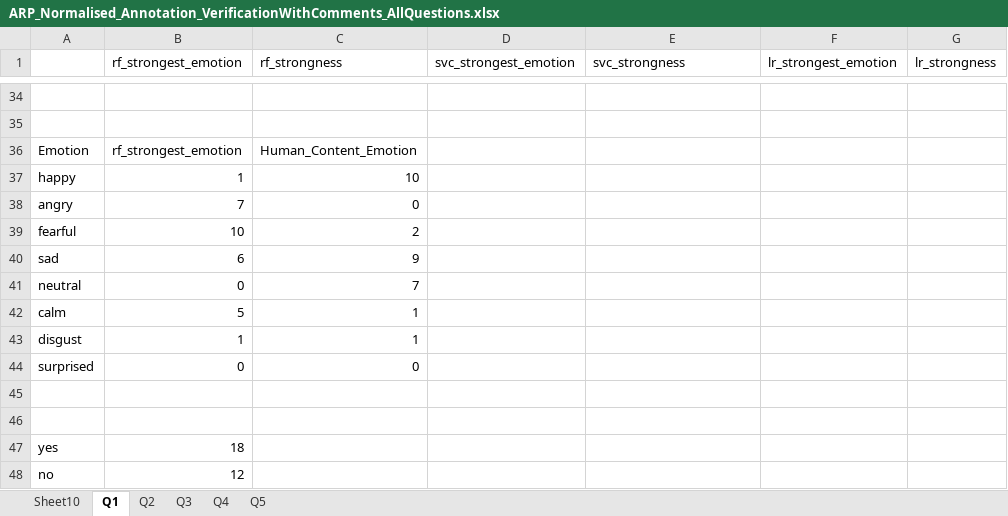
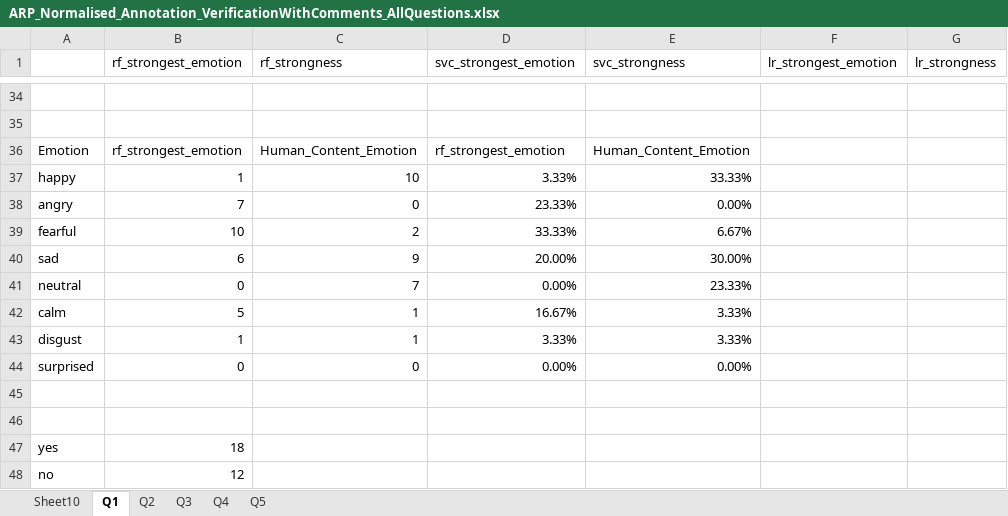
Before and after one commit to aascode/Voice-emotion-detection_ARP2, an Excel workbook: Annotation Comments/ARP_Normalised_Annotation_VerificationWithComments_AllQuestions.xlsx, sheet Q1, drawn as a sheet; only a part is shown, gaps mark what is left out; values as stored, in another font and other column widths than the file's, no borders; charts and pictures not drawn; the diff names each change by its address in the sheet, - before the commit and + after, or states it on an @@ line.

```diff
--- a/Annotation Comments/ARP_Normalised_Annotation_VerificationWithComments_AllQuestions.xlsx (sheet Q1)
+++ b/Annotation Comments/ARP_Normalised_Annotation_VerificationWithComments_AllQuestions.xlsx (sheet Q1)
-D36 (svc_strongest_emotion): (empty)
+D36 (svc_strongest_emotion): rf_strongest_emotion
-E36 (svc_strongness): (empty)
+E36 (svc_strongness): Human_Content_Emotion
-D37 (svc_strongest_emotion): (empty)
+D37 (svc_strongest_emotion): 3.33%
-E37 (svc_strongness): (empty)
+E37 (svc_strongness): 33.33%
-D38 (svc_strongest_emotion): (empty)
+D38 (svc_strongest_emotion): 23.33%
-E38 (svc_strongness): (empty)
+E38 (svc_strongness): 0.00%
-D39 (svc_strongest_emotion): (empty)
+D39 (svc_strongest_emotion): 33.33%
-E39 (svc_strongness): (empty)
+E39 (svc_strongness): 6.67%
-D40 (svc_strongest_emotion): (empty)
+D40 (svc_strongest_emotion): 20.00%
-E40 (svc_strongness): (empty)
+E40 (svc_strongness): 30.00%
-D41 (svc_strongest_emotion): (empty)
+D41 (svc_strongest_emotion): 0.00%
-E41 (svc_strongness): (empty)
+E41 (svc_strongness): 23.33%
-D42 (svc_strongest_emotion): (empty)
+D42 (svc_strongest_emotion): 16.67%
-E42:E43 (svc_strongness): (empty)
+E42:E43 (svc_strongness): 3.33%
-D43 (svc_strongest_emotion): (empty)
+D43 (svc_strongest_emotion): 3.33%
-D44 (svc_strongest_emotion): (empty)
+D44 (svc_strongest_emotion): 0.00%
-E44 (svc_strongness): (empty)
+E44 (svc_strongness): 0.00%
```
Also changed, not shown: sheet Sheet10, sheet Q3, sheet Q2, sheet Q4, sheet Q5, formulas that keep their value, charts or pictures.
